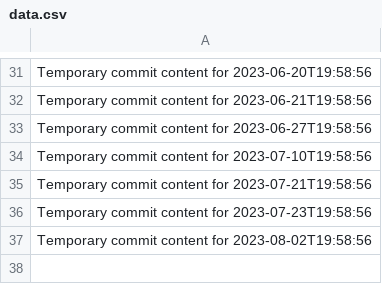
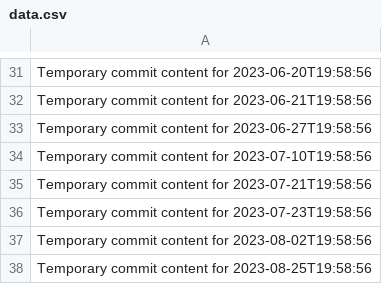
Before and after one commit to hinase01/cloud-783-k, a CSV file: data.csv, drawn as a sheet; only a part is shown, gaps mark what is left out.

```diff
--- a/data.csv
+++ b/data.csv
@@ -37 +37,2 @@ Temporary commit content for 2023-07-23T19:58:56
 Temporary commit content for 2023-08-02T19:58:56
+Temporary commit content for 2023-08-25T19:58:56
```
